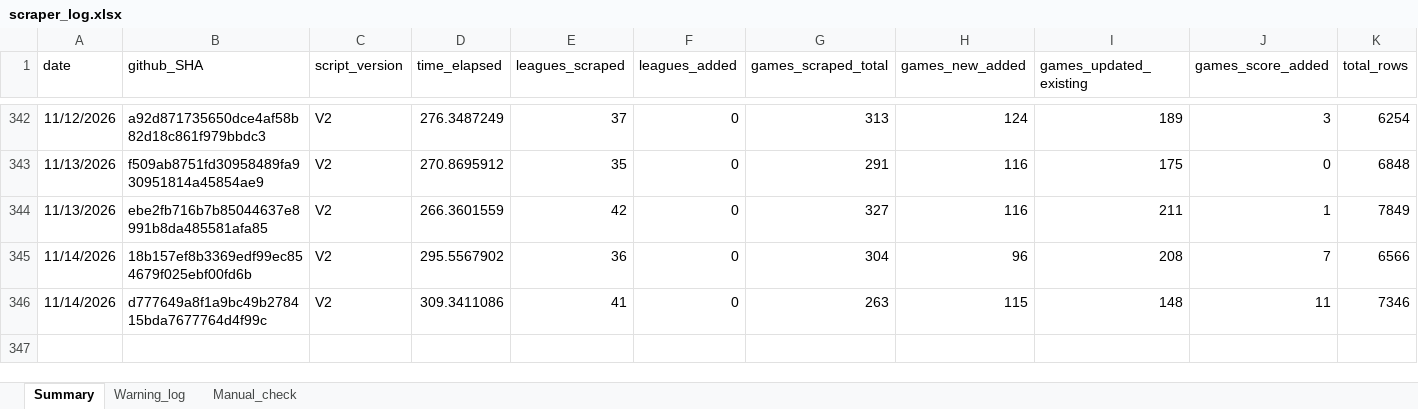
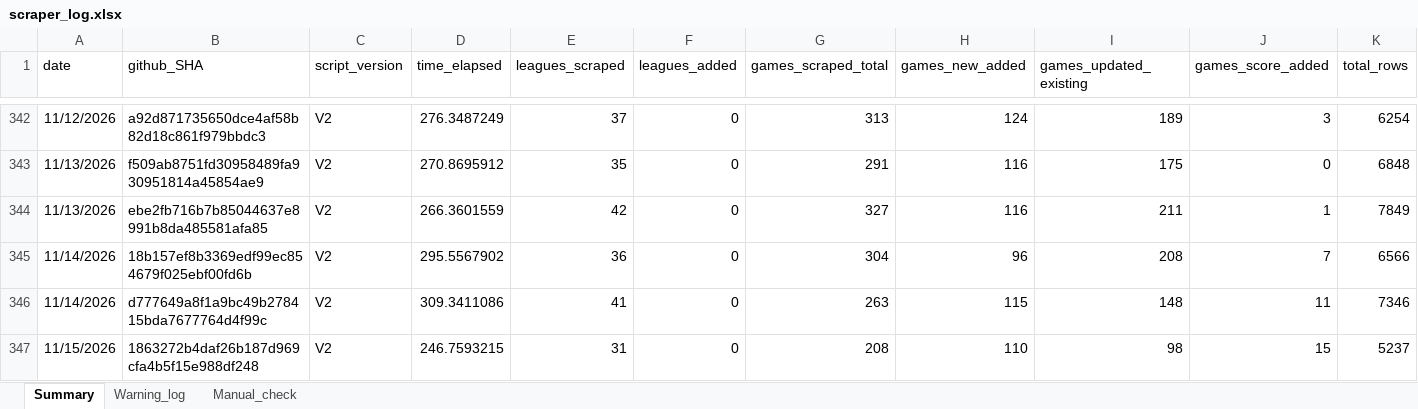
Before and after one commit to Auketas/football_betting, an Excel workbook: data/log/scraper_log.xlsx, sheet Summary, drawn as a sheet; only a part is shown, gaps mark what is left out; values as stored, in another font and other column widths than the file's, no borders; rows hold the shown columns only; the diff names each change by its address in the sheet, - before the commit and + after, or states it on an @@ line.

```diff
--- a/data/log/scraper_log.xlsx (sheet Summary)
+++ b/data/log/scraper_log.xlsx (sheet Summary)
+row 347: 11/15/2026 | 1863272b4daf26b187d969cfa4b5f15e988df248 | V2 | 246.7593215 | 31 | 0 | 208 | 110 | 98 | 15 | 5237
```
Also changed, not shown: 22 other files.
